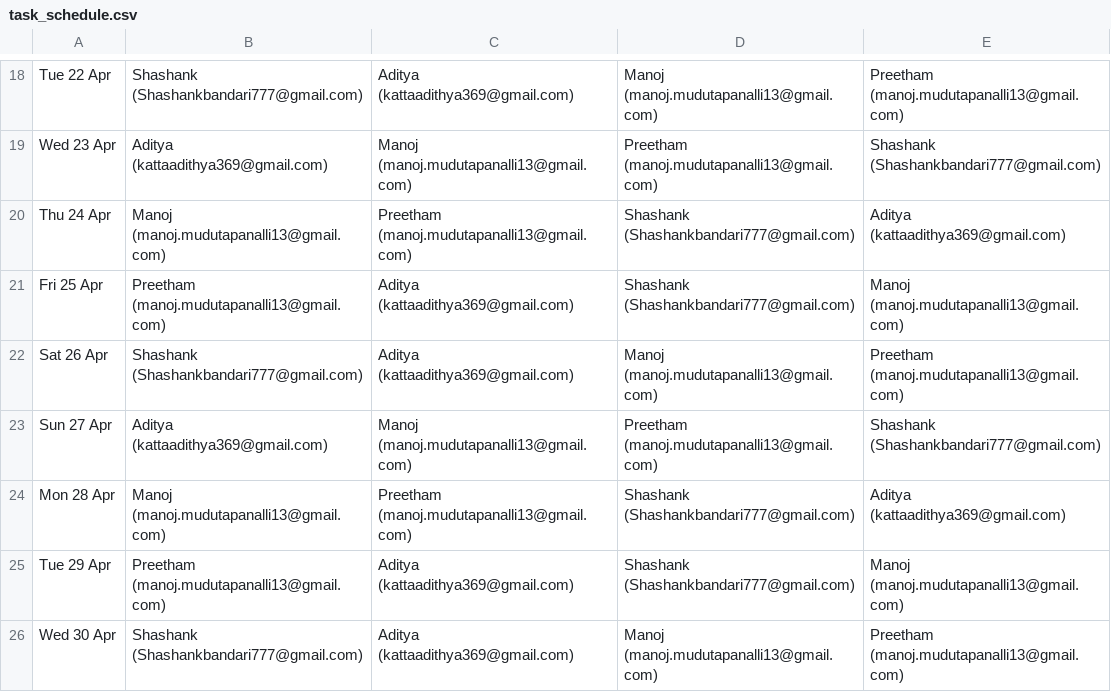
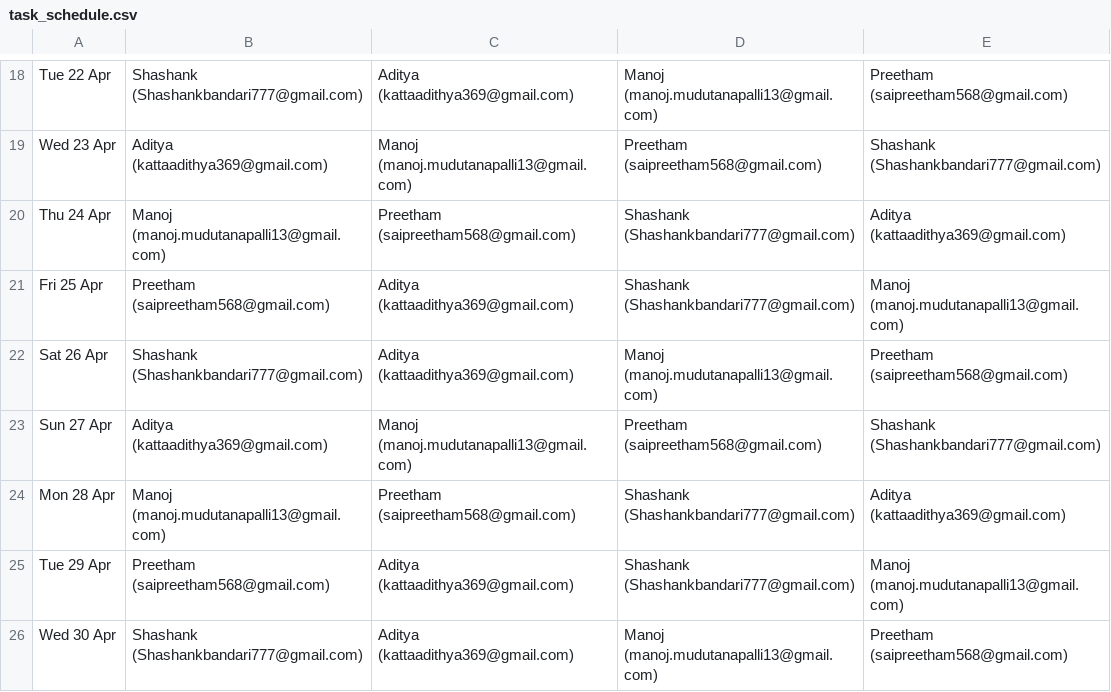
Before and after one commit to Shashank22777/roomscript, a CSV file: task_schedule.csv, drawn as a sheet; only a part is shown, gaps mark what is left out; the diff covers the shown part only; the diff names each change by its address in the sheet, - before the commit and + after, or states it on an @@ line.

```diff
--- a/task_schedule.csv
+++ b/task_schedule.csv
-D18: Manoj (manoj.mudutapanalli13@gmail.com)
+D18: Manoj (manoj.mudutanapalli13@gmail.com)
-E18: Preetham (manoj.mudutapanalli13@gmail.com)
+E18: Preetham (saipreetham568@gmail.com)
-C19: Manoj (manoj.mudutapanalli13@gmail.com)
+C19: Manoj (manoj.mudutanapalli13@gmail.com)
-D19: Preetham (manoj.mudutapanalli13@gmail.com)
+D19: Preetham (saipreetham568@gmail.com)
-B20: Manoj (manoj.mudutapanalli13@gmail.com)
+B20: Manoj (manoj.mudutanapalli13@gmail.com)
-C20: Preetham (manoj.mudutapanalli13@gmail.com)
+C20: Preetham (saipreetham568@gmail.com)
-B21: Preetham (manoj.mudutapanalli13@gmail.com)
+B21: Preetham (saipreetham568@gmail.com)
-E21: Manoj (manoj.mudutapanalli13@gmail.com)
+E21: Manoj (manoj.mudutanapalli13@gmail.com)
-D22: Manoj (manoj.mudutapanalli13@gmail.com)
+D22: Manoj (manoj.mudutanapalli13@gmail.com)
-E22: Preetham (manoj.mudutapanalli13@gmail.com)
+E22: Preetham (saipreetham568@gmail.com)
-C23: Manoj (manoj.mudutapanalli13@gmail.com)
+C23: Manoj (manoj.mudutanapalli13@gmail.com)
-D23: Preetham (manoj.mudutapanalli13@gmail.com)
+D23: Preetham (saipreetham568@gmail.com)
-B24: Manoj (manoj.mudutapanalli13@gmail.com)
+B24: Manoj (manoj.mudutanapalli13@gmail.com)
-C24: Preetham (manoj.mudutapanalli13@gmail.com)
+C24: Preetham (saipreetham568@gmail.com)
-B25: Preetham (manoj.mudutapanalli13@gmail.com)
+B25: Preetham (saipreetham568@gmail.com)
-E25: Manoj (manoj.mudutapanalli13@gmail.com)
+E25: Manoj (manoj.mudutanapalli13@gmail.com)
-D26: Manoj (manoj.mudutapanalli13@gmail.com)
+D26: Manoj (manoj.mudutanapalli13@gmail.com)
-E26: Preetham (manoj.mudutapanalli13@gmail.com)
+E26: Preetham (saipreetham568@gmail.com)
```
Also changed, not shown: 32 edited cells elsewhere in this file.
